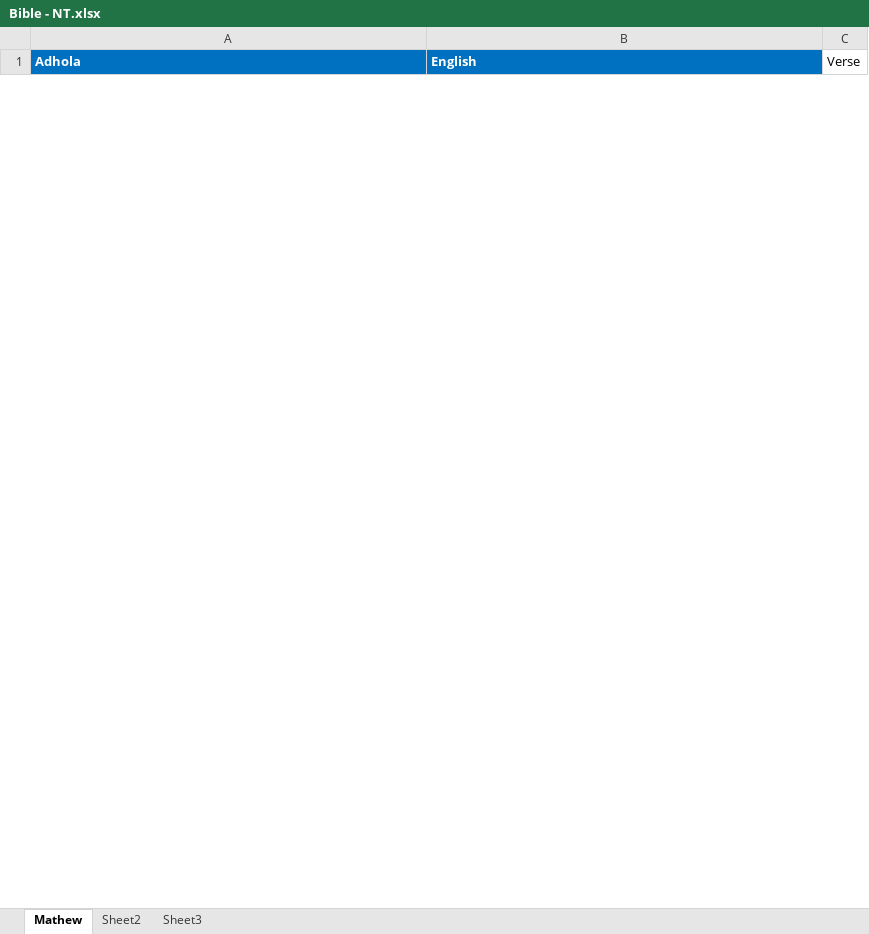
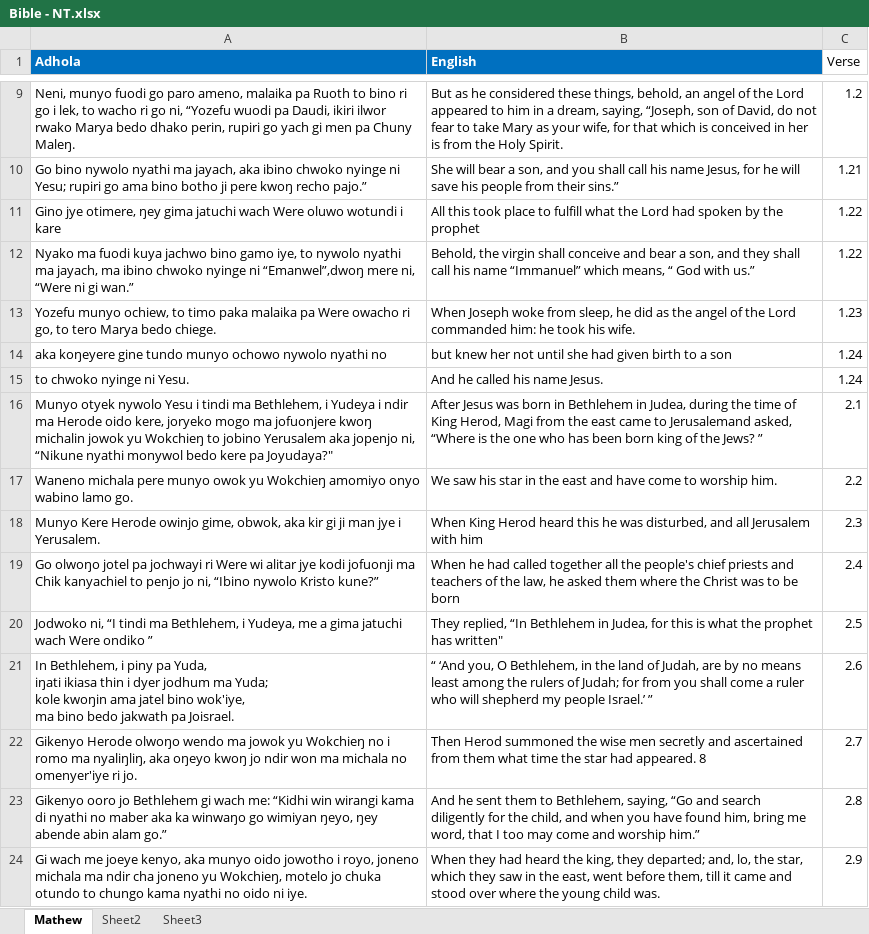
Before and after one commit to Pogayo/ADH-EN_MT_Dataset, an Excel workbook: Bible - NT.xlsx, sheet Mathew, drawn as a sheet; only a part is shown, gaps mark what is left out; values as stored, in another font and other column widths than the file's, no borders; ↵ is a line break in a cell; the diff covers the shown part only; the diff names each change by its address in the sheet, - before the commit and + after, or states it on an @@ line.

Commit message:
collected Mathew 1 and 2

```diff
--- a/Bible - NT.xlsx (sheet Mathew)
+++ b/Bible - NT.xlsx (sheet Mathew)
+row 9: Neni, munyo fuodi go paro ameno, malaika pa Ruoth to bino ri go i lek, to wacho ri go ni, “Yozefu wuodi pa Daudi, ikiri ilwor rwako Marya bedo dhako perin, rupiri go yach gi men pa Chuny Maleŋ. | But as he considered these things, behold, an angel of the Lord appeared to him in a dream, saying, “Joseph, son of David, do not fear to take Mary as your wife, for that which is conceived in her is from the Holy Spirit. | 1.2
+row 10: Go bino nywolo nyathi ma jayach, aka ibino chwoko nyinge ni Yesu; rupiri go ama bino botho ji pere kwoŋ recho pajo.” | She will bear a son, and you shall call his name Jesus, for he will save his people from their sins.” | 1.21
+row 11: Gino jye otimere, ŋey gima jatuchi wach Were oluwo wotundi i kare | All this took place to fulfill what the Lord had spoken by the prophet | 1.22
+row 12: Nyako ma fuodi kuya jachwo bino gamo iye, to nywolo nyathi ma jayach, ma ibino chwoko nyinge ni “Emanwel”,dwoŋ mere ni, “Were ni gi wan.” | Behold, the virgin shall conceive and bear a son, and they shall call his name “Immanuel” which means, “ God with us.” | 1.22
+row 13: Yozefu munyo ochiew, to timo paka malaika pa Were owacho ri go, to tero Marya bedo chiege. | When Joseph woke from sleep, he did as the angel of the Lord commanded him: he took his wife. | 1.23
+row 14: aka koŋeyere gine tundo munyo ochowo nywolo nyathi no | but knew her not until she had given birth to a son | 1.24
+row 15: to chwoko nyinge ni Yesu. | And he called his name Jesus. | 1.24
+row 16: Munyo otyek nywolo Yesu i tindi ma Bethlehem, i Yudeya i ndir ma Herode oido kere, joryeko mogo ma jofuonjere kwoŋ michalin jowok yu Wokchieŋ to jobino Yerusalem aka jopenjo ni, “Nikune nyathi monywol bedo kere pa Joyudaya?" | After Jesus was born in Bethlehem in Judea, during the time of King Herod, Magi from the east came to Jerusalemand asked, “Where is the one who has been born king of the Jews? ” | 2.1
+row 17: Waneno michala pere munyo owok yu Wokchieŋ amomiyo onyo wabino lamo go. | We saw his star in the east and have come to worship him. | 2.2
+row 18: Munyo Kere Herode owinjo gime, obwok, aka kir gi ji man jye i Yerusalem. | When King Herod heard this he was disturbed, and all Jerusalem with him | 2.3
+row 19: Go olwoŋo jotel pa jochwayi ri Were wi alitar jye kodi jofuonji ma Chik kanyachiel to penjo jo ni, “Ibino nywolo Kristo kune?” | When he had called together all the people's chief priests and teachers of the law, he asked them where the Christ was to be born | 2.4
+row 20: Jodwoko ni, “I tindi ma Bethlehem, i Yudeya, me a gima jatuchi wach Were ondiko ” | They replied, “In Bethlehem in Judea, for this is what the prophet has written" | 2.5
+row 21: In Bethlehem, i piny pa Yuda, ↵ iŋati ikiasa thin i dyer jodhum ma Yuda; ↵ kole kwoŋin ama jatel bino wok'iye, ↵ ma bino bedo jakwath pa Joisrael. | “ ‘And you, O Bethlehem, in the land of Judah, are by no means least among the rulers of Judah; for from you shall come a ruler who will shepherd my people Israel.’ ” | 2.6
+row 22: Gikenyo Herode olwoŋo wendo ma jowok yu Wokchieŋ no i romo ma nyaliŋliŋ, aka oŋeyo kwoŋ jo ndir won ma michala no omenyer'iye ri jo. | Then Herod summoned the wise men secretly and ascertained from them what time the star had appeared. 8 | 2.7
+row 23: Gikenyo ooro jo Bethlehem gi wach me: “Kidhi win wirangi kama di nyathi no maber aka ka winwaŋo go wimiyan ŋeyo, ŋey abende abin alam go.” | And he sent them to Bethlehem, saying, “Go and search diligently for the child, and when you have found him, bring me word, that I too may come and worship him.” | 2.8
+row 24: Gi wach me joeye kenyo, aka munyo oido jowotho i royo, joneno michala ma ndir cha joneno yu Wokchieŋ, motelo jo chuka otundo to chungo kama nyathi no oido ni iye. | When they had heard the king, they departed; and, lo, the star, which they saw in the east, went before them, till it came and stood over where the young child was. | 2.9
```
Also changed, not shown: 30 added rows and 9 removed rows elsewhere in this sheet, 2 other files.
